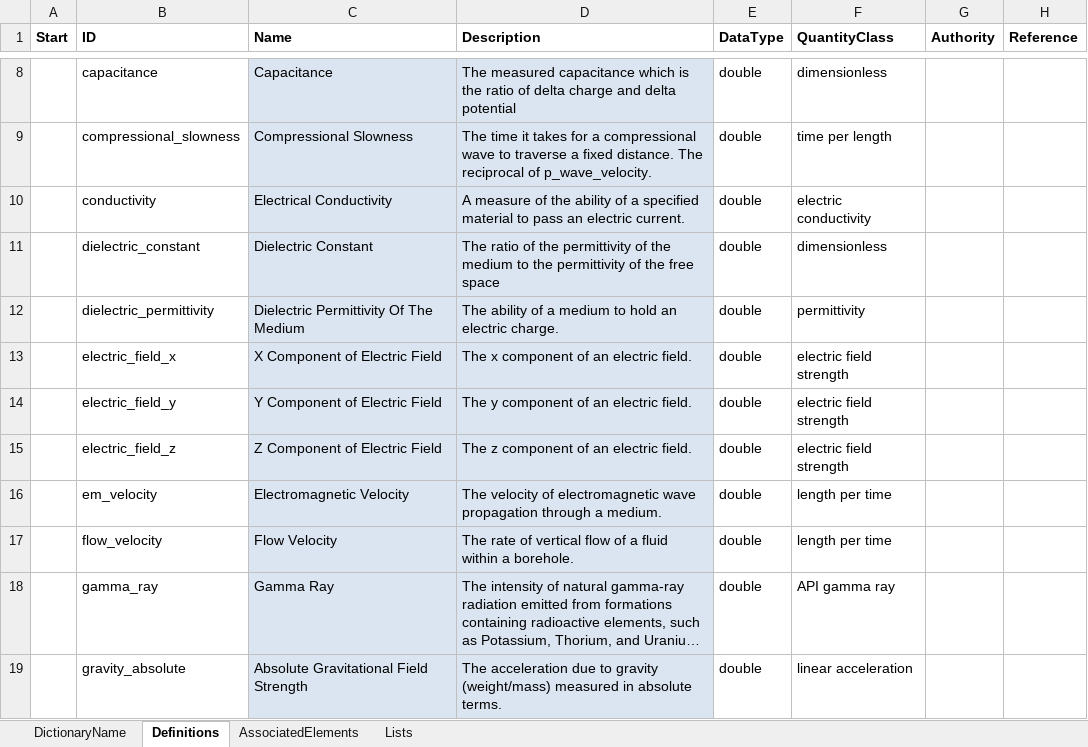
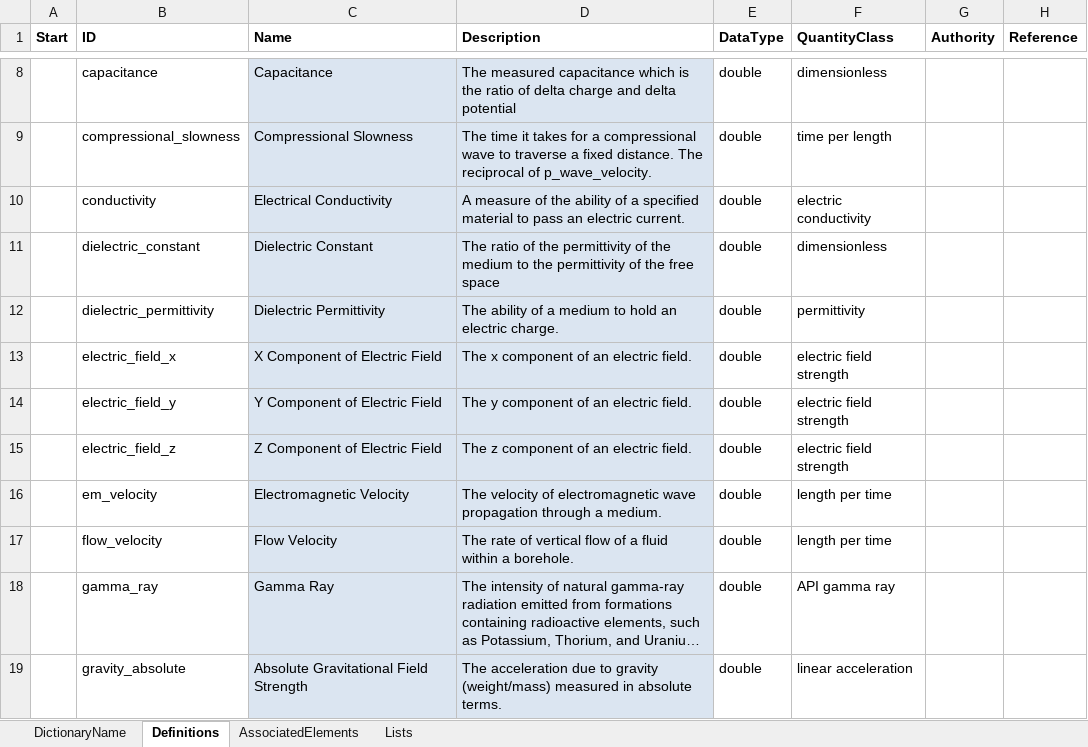
Before and after one commit to DIGGSml/def, an Excel workbook: Codelist Excel Files and Conversion Templates to XML/gp_properties.xlsx, sheet Definitions, drawn as a sheet; only a part is shown, gaps mark what is left out; long unchanged cells end in …; values as stored, in another font and other column widths than the file's, no borders; table styles not drawn; the diff names each change by its address in the sheet, - before the commit and + after, or states it on an @@ line.

```diff
--- a/Codelist Excel Files and Conversion Templates to XML/gp_properties.xlsx (sheet Definitions)
+++ b/Codelist Excel Files and Conversion Templates to XML/gp_properties.xlsx (sheet Definitions)
-C12 (Name): Dielectric Permittivity Of The Medium
+C12 (Name): Dielectric Permittivity
```
Also changed, not shown: Codelist Excel Files and Conversion Templates to XML/abundance.xlsx, Codelist Excel Files and Conversion Templates to XML/properties.xlsx, 2 other files.
